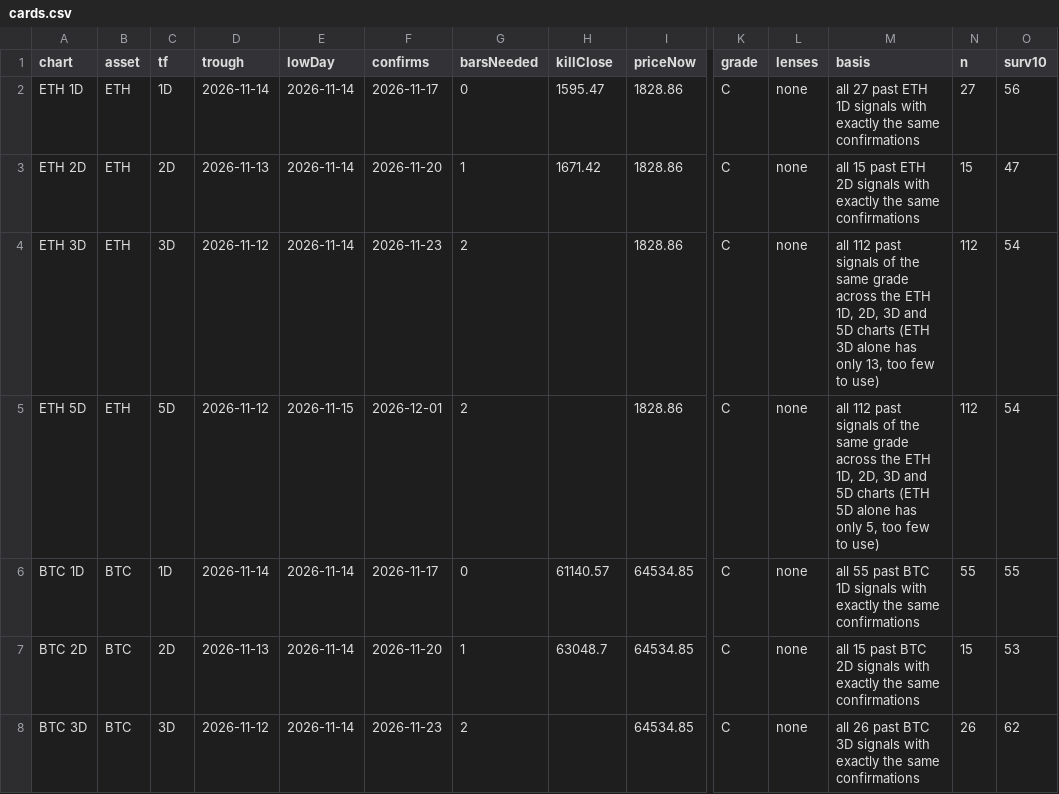
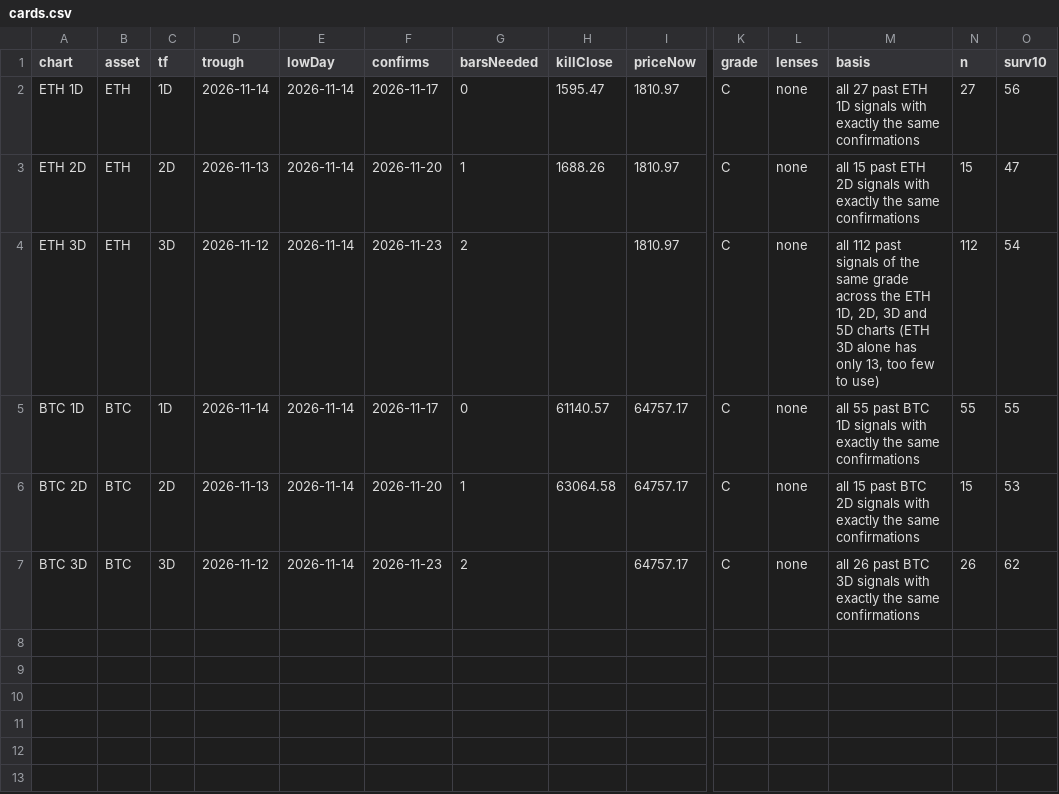
Before and after one commit to jaredbausch-ai/ctzb-data, a CSV file: datasets/cards.csv, drawn as a sheet; only a part is shown, gaps mark what is left out; removed rows and columns are numbered as before the commit, all else as after; rows hold the shown columns only; the diff names each change by its address in the sheet, - before the commit and + after, or states it on an @@ line.

```diff
--- a/datasets/cards.csv
+++ b/datasets/cards.csv
-I2:I4 (priceNow): 1828.86
+I2:I4 (priceNow): 1810.97
-H3 (killClose): 1671.42
+H3 (killClose): 1688.26
-row 5: ETH 5D | ETH | 5D | 2026-11-12 | 2026-11-15 | 2026-12-01 | 2 |  | 1828.86 | C | none | all 112 past signals of the same grade across the ETH 1D, 2D, 3D and 5D charts (ETH 5D alone has only 5, too few to use) | 112 | 54
-I5:I7 (priceNow): 64534.85
+I5:I7 (priceNow): 64757.17
-H6 (killClose): 63048.7
+H6 (killClose): 63064.58
```
Also changed, not shown: data/BTC_12H.csv, data/ETH_4H.csv, 44 other files.
